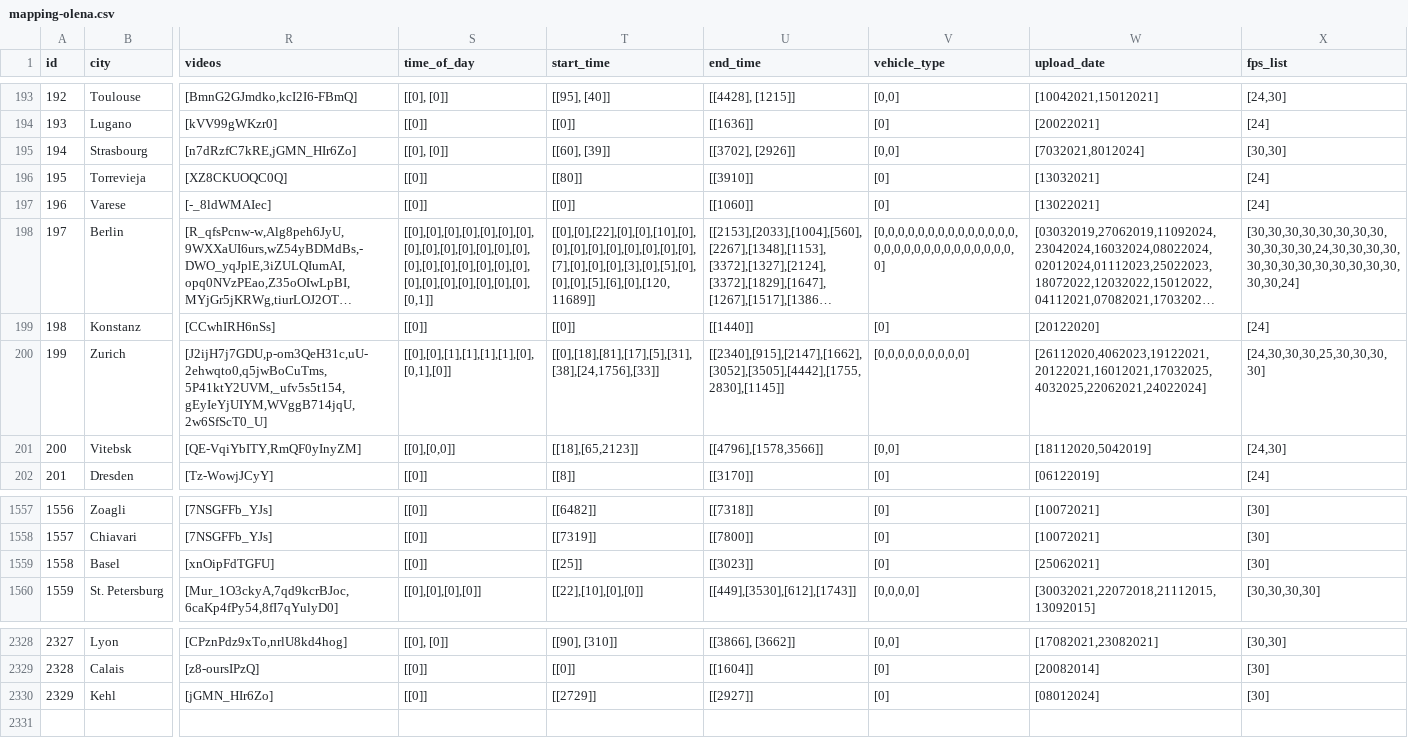
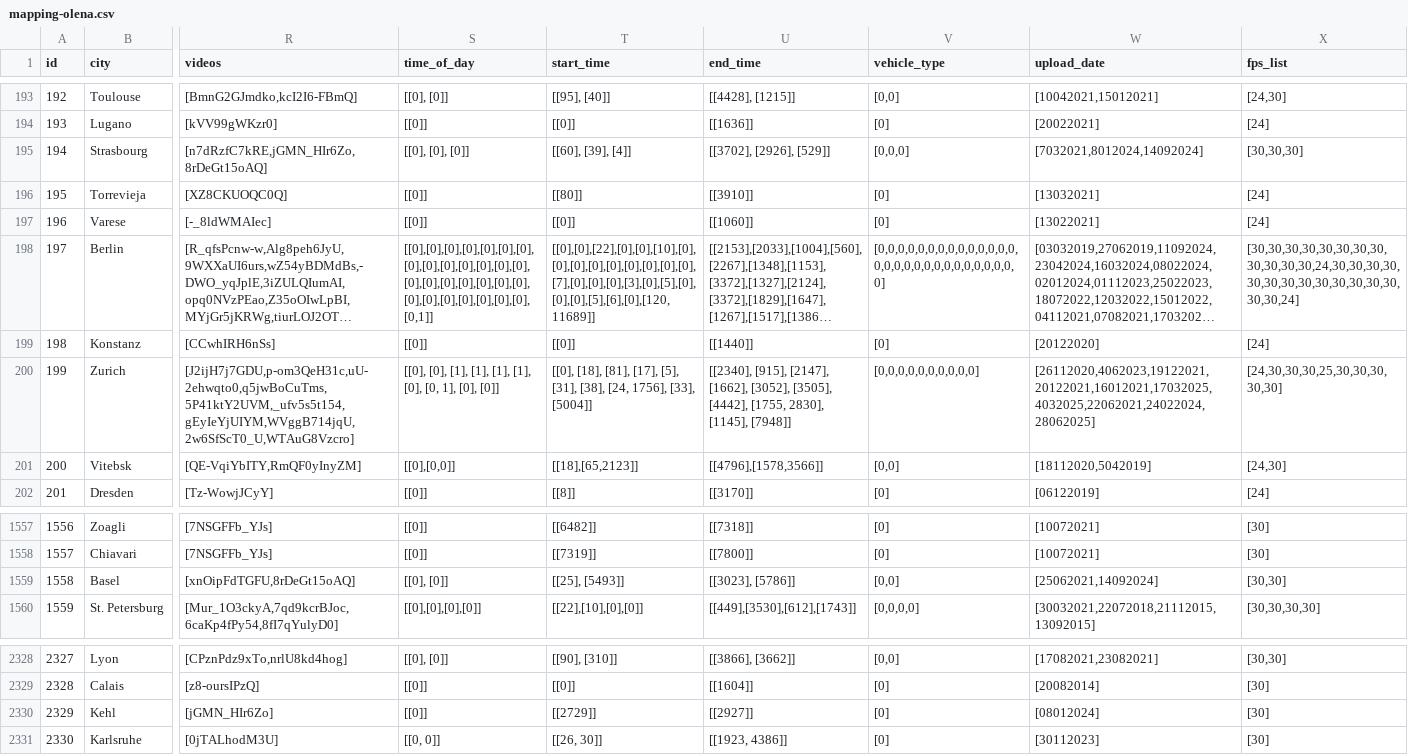
Before and after one commit to Shaadalam9/pedestrians-in-youtube, a CSV file: mapping-olena.csv, drawn as a sheet; only a part is shown, gaps mark what is left out; long unchanged cells end in …; rows hold the shown columns only; the diff covers the shown part only; the diff names each change by its address in the sheet, - before the commit and + after, or states it on an @@ line.

Commit message:
Update mapping-olena.csv

```diff
--- a/mapping-olena.csv
+++ b/mapping-olena.csv
-R195 (videos): [n7dRzfC7kRE,jGMN_HIr6Zo]
+R195 (videos): [n7dRzfC7kRE,jGMN_HIr6Zo,8rDeGt15oAQ]
-S195 (time_of_day): [[0], [0]]
+S195 (time_of_day): [[0], [0], [0]]
-T195 (start_time): [[60], [39]]
+T195 (start_time): [[60], [39], [4]]
-U195 (end_time): [[3702], [2926]]
+U195 (end_time): [[3702], [2926], [529]]
-V195 (vehicle_type): [0,0]
+V195 (vehicle_type): [0,0,0]
-W195 (upload_date): [7032021,8012024]
+W195 (upload_date): [7032021,8012024,14092024]
-X195 (fps_list): [30,30]
+X195 (fps_list): [30,30,30]
-R200 (videos): [J2ijH7j7GDU,p-om3QeH31c,uU-2ehwqto0,q5jwBoCuTms,5P41ktY2UVM,_ufv5s5t154,gEyIeYjUIYM,WVggB714jqU,2w6SfScT0_U]
+R200 (videos): [J2ijH7j7GDU,p-om3QeH31c,uU-2ehwqto0,q5jwBoCuTms,5P41ktY2UVM,_ufv5s5t154,gEyIeYjUIYM,WVggB714jqU,2w6SfScT0_U,WTAuG8Vzcro]
-S200 (time_of_day): [[0],[0],[1],[1],[1],[1],[0],[0,1],[0]]
+S200 (time_of_day): [[0], [0], [1], [1], [1], [1], [0], [0, 1], [0], [0]]
-T200 (start_time): [[0],[18],[81],[17],[5],[31],[38],[24,1756],[33]]
+T200 (start_time): [[0], [18], [81], [17], [5], [31], [38], [24, 1756], [33], [5004]]
-U200 (end_time): [[2340],[915],[2147],[1662],[3052],[3505],[4442],[1755,2830],[1145]]
+U200 (end_time): [[2340], [915], [2147], [1662], [3052], [3505], [4442], [1755, 2830], [1145], [7948]]
-V200 (vehicle_type): [0,0,0,0,0,0,0,0,0]
+V200 (vehicle_type): [0,0,0,0,0,0,0,0,0,0]
-W200 (upload_date): [26112020,4062023,19122021,20122021,16012021,17032025,4032025,22062021,24022024]
+W200 (upload_date): [26112020,4062023,19122021,20122021,16012021,17032025,4032025,22062021,24022024,28062025]
-X200 (fps_list): [24,30,30,30,25,30,30,30,30]
+X200 (fps_list): [24,30,30,30,25,30,30,30,30,30]
-R1559 (videos): [xnOipFdTGFU]
+R1559 (videos): [xnOipFdTGFU,8rDeGt15oAQ]
-S1559 (time_of_day): [[0]]
+S1559 (time_of_day): [[0], [0]]
-T1559 (start_time): [[25]]
+T1559 (start_time): [[25], [5493]]
-U1559 (end_time): [[3023]]
+U1559 (end_time): [[3023], [5786]]
-V1559 (vehicle_type): [0]
+V1559 (vehicle_type): [0,0]
-W1559 (upload_date): [25062021]
+W1559 (upload_date): [25062021,14092024]
-X1559 (fps_list): [30]
+X1559 (fps_list): [30,30]
+row 2331: 2330 | Karlsruhe | [0jTALhodM3U] | [[0, 0]] | [[26, 30]] | [[1923, 4386]] | [0] | [30112023] | [30]
```
Also changed, not shown: 6 edited cells elsewhere in this file.
